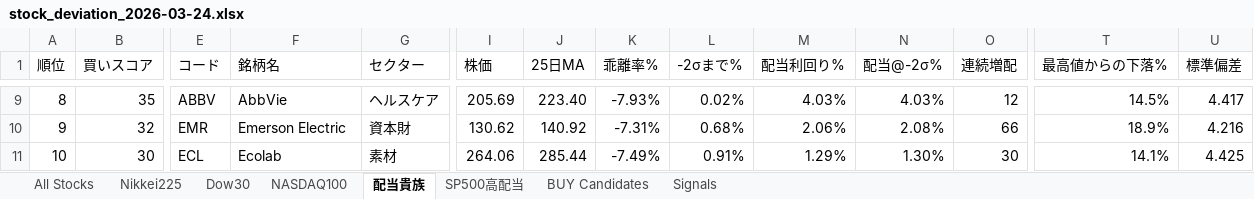
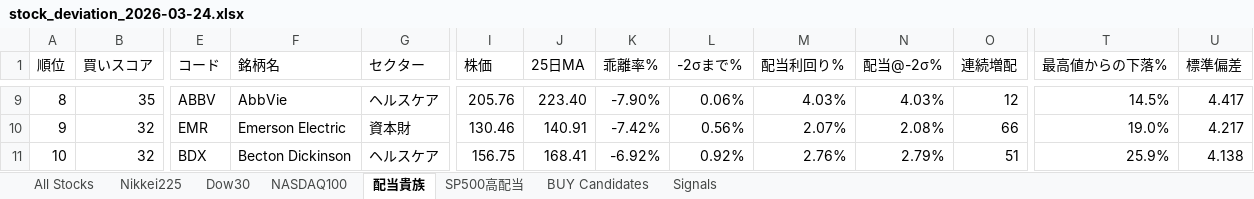
Before and after one commit to okanemochi-banzai/nikkei225-screener, an Excel workbook: output/stock_deviation_2026-03-24.xlsx, sheet 配当貴族, drawn as a sheet; only a part is shown, gaps mark what is left out; values as stored, in another font and other column widths than the file's, no cell formats; the diff covers the shown part only; the diff names each change by its address in the sheet, - before the commit and + after, or states it on an @@ line.

```diff
--- a/output/stock_deviation_2026-03-24.xlsx (sheet 配当貴族)
+++ b/output/stock_deviation_2026-03-24.xlsx (sheet 配当貴族)
-I9 (株価): 205.69
+I9 (株価): 205.76
-K9 (乖離率%): -7.93%
+K9 (乖離率%): -7.90%
-L9 (-2σまで%): 0.02%
+L9 (-2σまで%): 0.06%
-I10 (株価): 130.62
+I10 (株価): 130.46
-J10 (25日MA): 140.92
+J10 (25日MA): 140.91
-K10 (乖離率%): -7.31%
+K10 (乖離率%): -7.42%
-L10 (-2σまで%): 0.68%
+L10 (-2σまで%): 0.56%
-M10 (配当利回り%): 2.06%
+M10 (配当利回り%): 2.07%
-T10 (最高値からの下落%): 18.9%
+T10 (最高値からの下落%): 19.0%
-U10 (標準偏差): 4.216
+U10 (標準偏差): 4.217
-B11 (買いスコア): 30
+B11 (買いスコア): 32
-E11 (コード): ECL
+E11 (コード): BDX
-F11 (銘柄名): Ecolab
+F11 (銘柄名): Becton Dickinson
-G11 (セクター): 素材
+G11 (セクター): ヘルスケア
-I11 (株価): 264.06
+I11 (株価): 156.75
-J11 (25日MA): 285.44
+J11 (25日MA): 168.41
-K11 (乖離率%): -7.49%
+K11 (乖離率%): -6.92%
-L11 (-2σまで%): 0.91%
+L11 (-2σまで%): 0.92%
-M11 (配当利回り%): 1.29%
+M11 (配当利回り%): 2.76%
-N11 (配当@-2σ%): 1.30%
+N11 (配当@-2σ%): 2.79%
-O11 (連続増配): 30
+O11 (連続増配): 51
-T11 (最高値からの下落%): 14.1%
+T11 (最高値からの下落%): 25.9%
-U11 (標準偏差): 4.425
+U11 (標準偏差): 4.138
```
Also changed, not shown: 1 added row, 1 removed row and 491 edited cells elsewhere in this sheet, sheet All Stocks, sheet Signals, sheet NASDAQ100, sheet BUY Candidates, sheet Dow30, sheet SP500高配当, 1 more sheet, cell formats, 4 other files.
